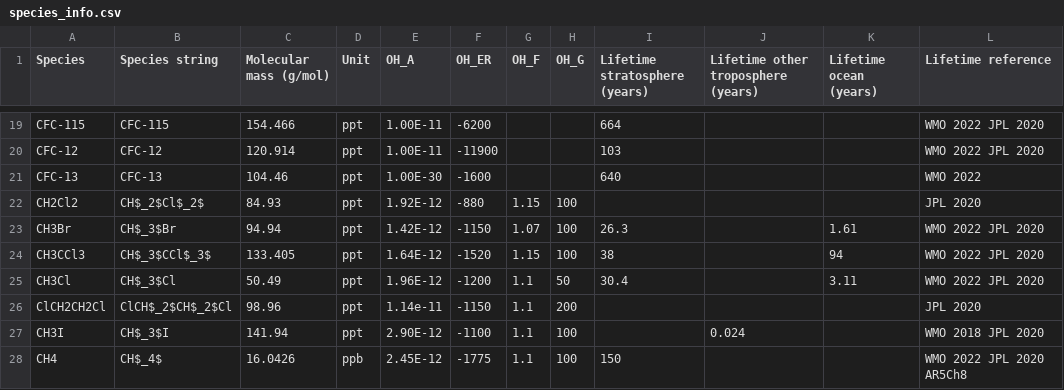
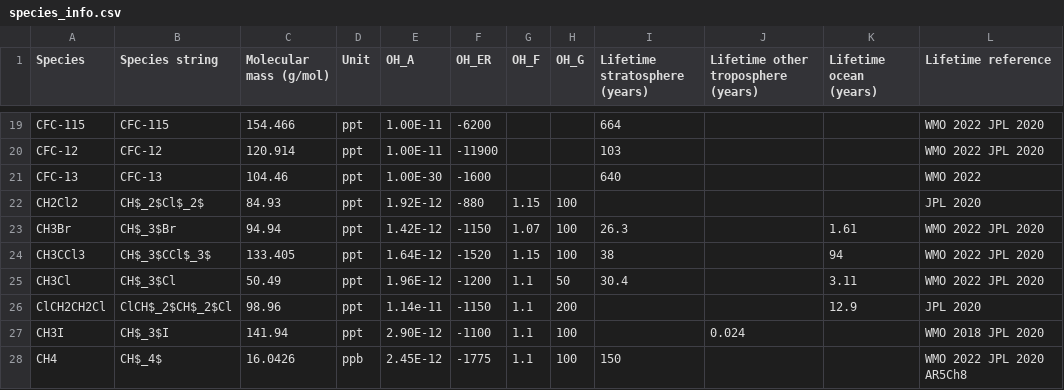
Before and after one commit to mrghg/py12box, a CSV file: py12box/data/inputs/species_info.csv, drawn as a sheet; only a part is shown, gaps mark what is left out.

Commit message:
Add missing ocean sink for VSLS

```diff
--- a/py12box/data/inputs/species_info.csv
+++ b/py12box/data/inputs/species_info.csv
@@ -25,3 +25,3 @@ CH3CCl3,CH$_3$CCl$_3$,133.405,ppt,1.64E-12,-1520,1.15,100,38,,94,WMO 2022 JPL 20
 CH3Cl,CH$_3$Cl,50.49,ppt,1.96E-12,-1200,1.1,50,30.4,,3.11,WMO 2022 JPL 2020
-ClCH2CH2Cl,ClCH$_2$CH$_2$Cl,98.96,ppt,1.14e-11,-1150,1.1,200,,,,JPL 2020
+ClCH2CH2Cl,ClCH$_2$CH$_2$Cl,98.96,ppt,1.14e-11,-1150,1.1,200,,,12.9,JPL 2020
 CH3I,CH$_3$I,141.94,ppt,2.90E-12,-1100,1.1,100,,0.024,,WMO 2018 JPL 2020
```
